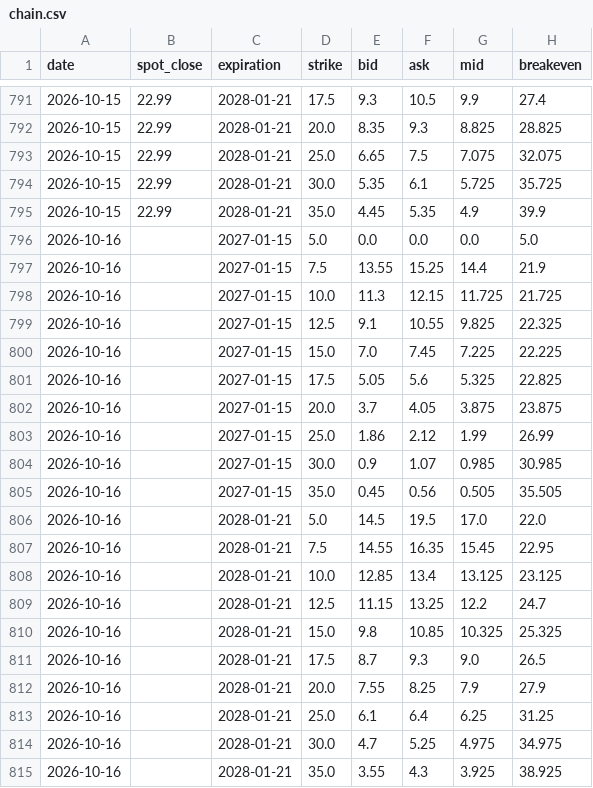
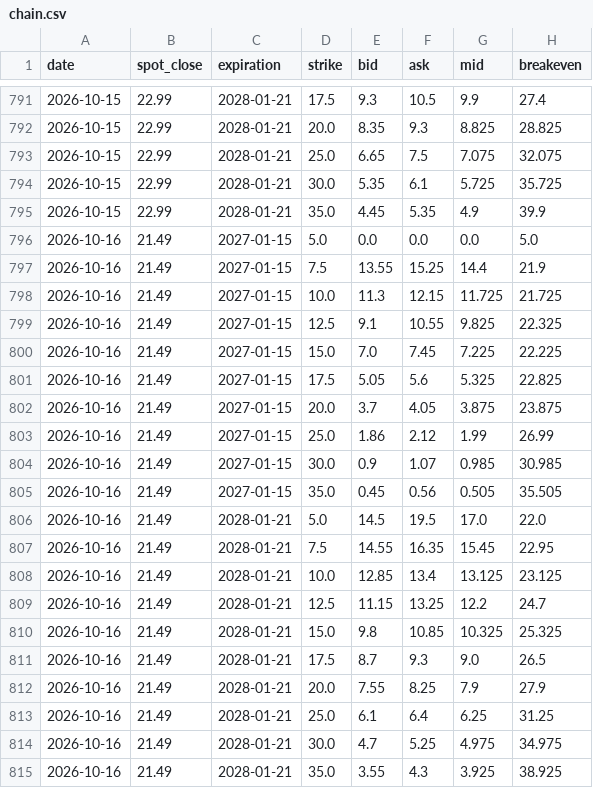
Before and after one commit to plinco-b/plinco-b.github.io, a CSV file: options/chain.csv, drawn as a sheet; only a part is shown, gaps mark what is left out; the diff names each change by its address in the sheet, - before the commit and + after, or states it on an @@ line.

Commit message:
options: 2026-10-16 close

```diff
--- a/options/chain.csv
+++ b/options/chain.csv
-B796:B815 (spot_close): (empty)
+B796:B815 (spot_close): 21.49
```
Also changed, not shown: options/spot.csv, 1 other file.
